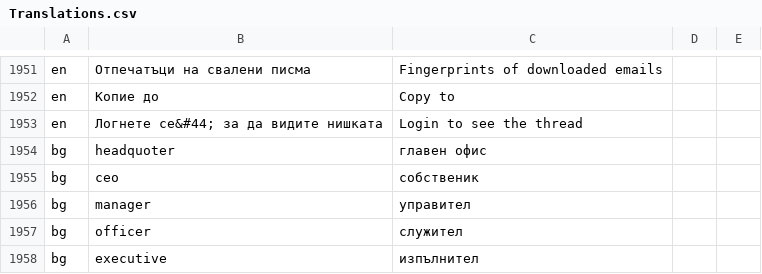
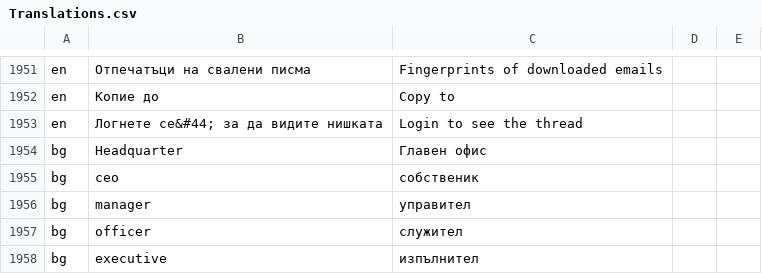
Before and after one commit to bgerp/bgerp, a CSV file: bgerp/data/csv/Translations.csv, drawn as a sheet; only a part is shown, gaps mark what is left out.

Commit message:
bgerp_data_csv_Translations bugFix на превода

```diff
--- a/bgerp/data/csv/Translations.csv
+++ b/bgerp/data/csv/Translations.csv
@@ -1953,3 +1953,3 @@ en,Копие до,Copy to
 en,Логнете се&#44; за да видите нишката,Login to see the thread
-bg,headquoter,главен офис
+bg,Headquarter,Главен офис
 bg,ceo,собственик
```
